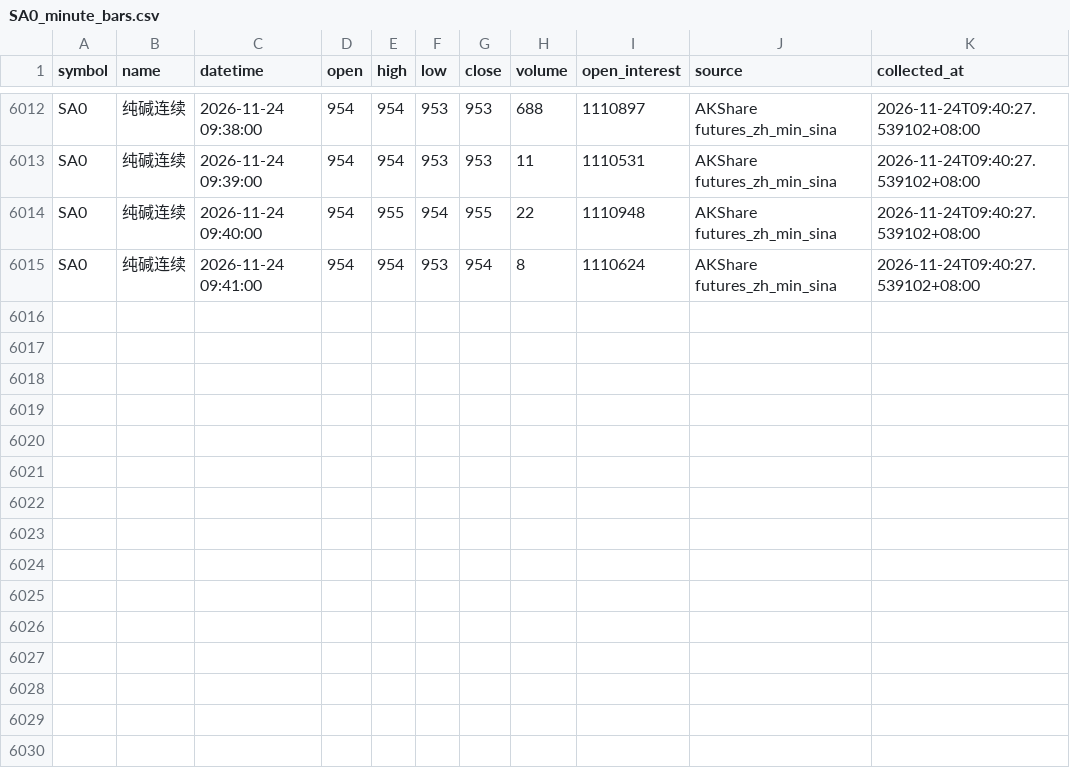
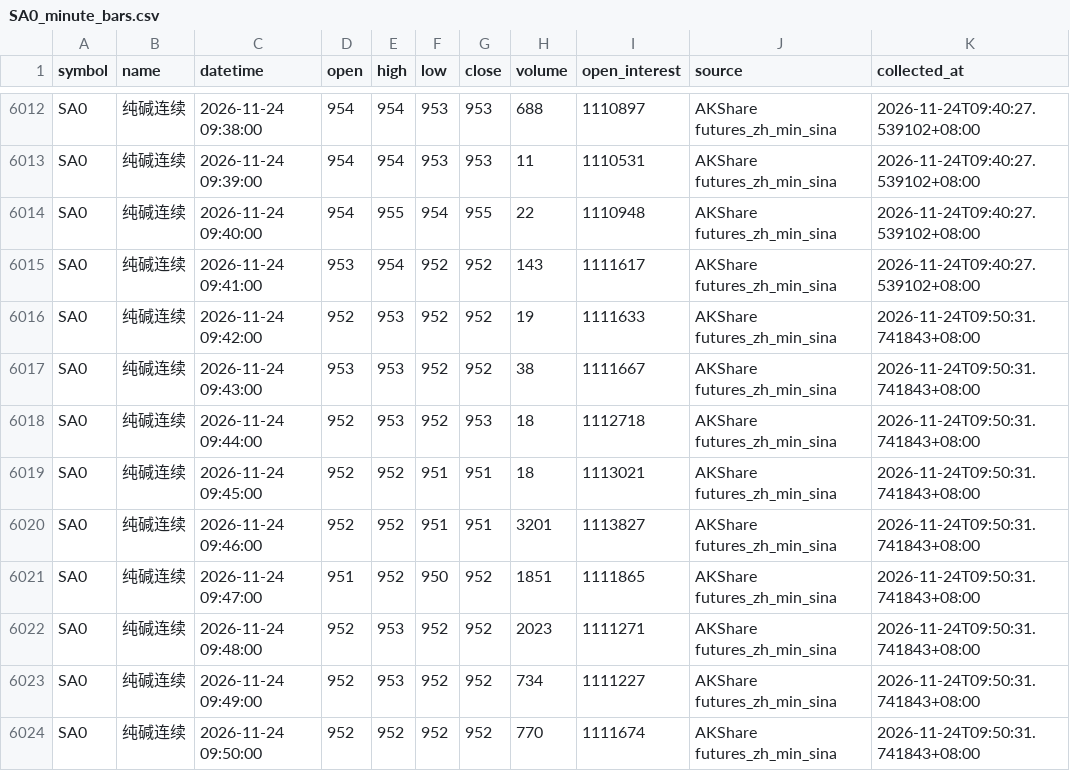
Before and after one commit to luckyjohnlucky/akshare-futures-data, a CSV file: output/SA0_minute_bars.csv, drawn as a sheet; only a part is shown, gaps mark what is left out.

```diff
--- a/output/SA0_minute_bars.csv
+++ b/output/SA0_minute_bars.csv
@@ -6014,2 +6014,11 @@ SA0,纯碱连续,2026-11-24 09:39:00,954,954,953,953,11,1110531,AKShare futures_
 SA0,纯碱连续,2026-11-24 09:40:00,954,955,954,955,22,1110948,AKShare futures_zh_min_sina,2026-11-24T09:40:27.539102+08:00
-SA0,纯碱连续,2026-11-24 09:41:00,954,954,953,954,8,1110624,AKShare futures_zh_min_sina,2026-11-24T09:40:27.539102+08:00
+SA0,纯碱连续,2026-11-24 09:41:00,953,954,952,952,143,1111617,AKShare futures_zh_min_sina,2026-11-24T09:40:27.539102+08:00
+SA0,纯碱连续,2026-11-24 09:42:00,952,953,952,952,19,1111633,AKShare futures_zh_min_sina,2026-11-24T09:50:31.741843+08:00
+SA0,纯碱连续,2026-11-24 09:43:00,953,953,952,952,38,1111667,AKShare futures_zh_min_sina,2026-11-24T09:50:31.741843+08:00
+SA0,纯碱连续,2026-11-24 09:44:00,952,953,952,953,18,1112718,AKShare futures_zh_min_sina,2026-11-24T09:50:31.741843+08:00
+SA0,纯碱连续,2026-11-24 09:45:00,952,952,951,951,18,1113021,AKShare futures_zh_min_sina,2026-11-24T09:50:31.741843+08:00
+SA0,纯碱连续,2026-11-24 09:46:00,952,952,951,951,3201,1113827,AKShare futures_zh_min_sina,2026-11-24T09:50:31.741843+08:00
+SA0,纯碱连续,2026-11-24 09:47:00,951,952,950,952,1851,1111865,AKShare futures_zh_min_sina,2026-11-24T09:50:31.741843+08:00
+SA0,纯碱连续,2026-11-24 09:48:00,952,953,952,952,2023,1111271,AKShare futures_zh_min_sina,2026-11-24T09:50:31.741843+08:00
+SA0,纯碱连续,2026-11-24 09:49:00,952,953,952,952,734,1111227,AKShare futures_zh_min_sina,2026-11-24T09:50:31.741843+08:00
+SA0,纯碱连续,2026-11-24 09:50:00,952,952,952,952,770,1111674,AKShare futures_zh_min_sina,2026-11-24T09:50:31.741843+08:00
```
Also changed, not shown: output/FG0_minute_bars.csv, output/HC0_minute_bars.csv, 6 other files.
